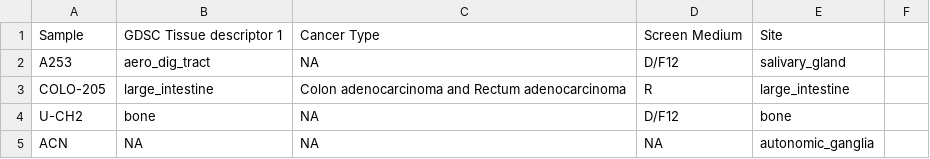
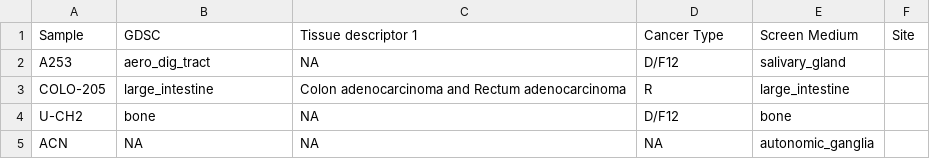
Before and after one commit to srp33/WishBuilder, a TSV file: GDSC_Expression/test_metadata.tsv, drawn as a sheet.

Commit message:
Replace spaces with tabs in test files

```diff
--- a/GDSC_Expression/test_metadata.tsv
+++ b/GDSC_Expression/test_metadata.tsv
@@ -1,2 +1,2 @@
-Sample	GDSC Tissue descriptor 1	Cancer Type	Screen Medium	Site
+Sample	GDSC	Tissue descriptor 1	Cancer Type	Screen Medium	Site
 A253	aero_dig_tract	NA	D/F12	salivary_gland
```
Also changed, not shown: 8 other files.
